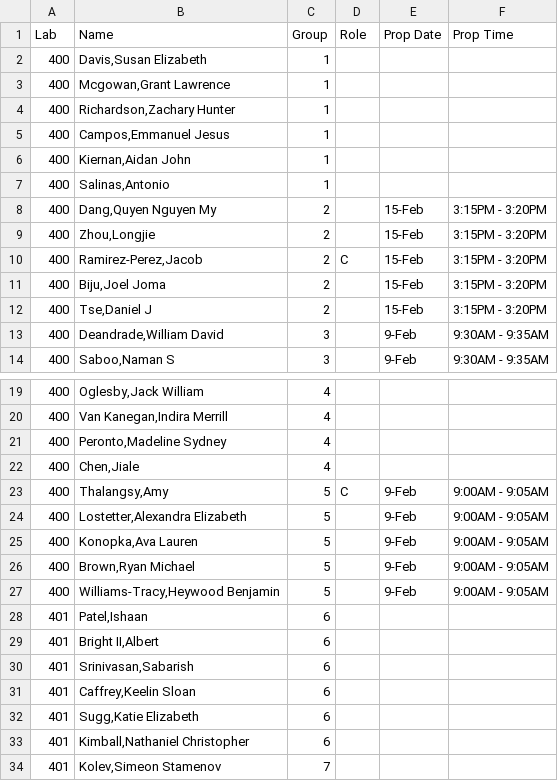
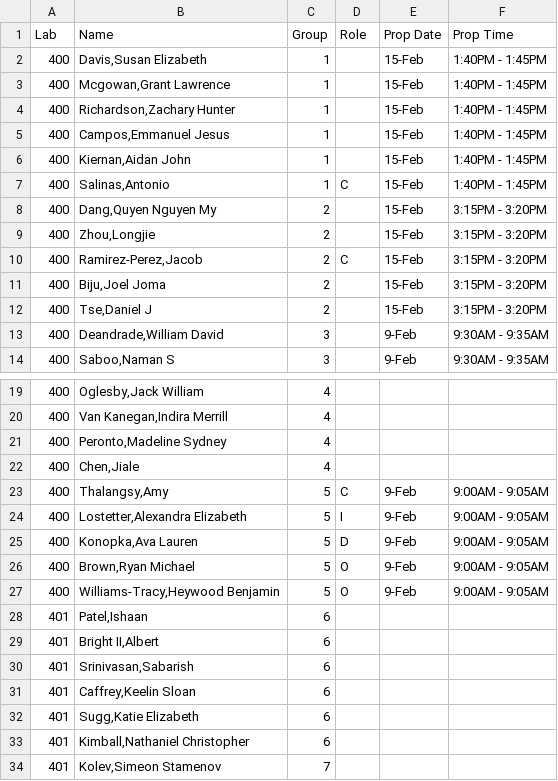
Before and after one commit to SuperMarioGiacomazzo/STOR320_WEBSITE, a CSV file: Group Assignments/STOR320.001 Group Assignments.csv, drawn as a sheet; only a part is shown, gaps mark what is left out.

```diff
--- a/Group Assignments/STOR320.001 Group Assignments.csv
+++ b/Group Assignments/STOR320.001 Group Assignments.csv
@@ -1,8 +1,8 @@
 Lab,Name,Group,Role,Prop Date,Prop Time
-400,"Davis,Susan Elizabeth",1,,,
-400,"Mcgowan,Grant Lawrence",1,,,
-400,"Richardson,Zachary Hunter",1,,,
-400,"Campos,Emmanuel Jesus",1,,,
-400,"Kiernan,Aidan John",1,,,
-400,"Salinas,Antonio",1,,,
+400,"Davis,Susan Elizabeth",1,,15-Feb,1:40PM - 1:45PM
+400,"Mcgowan,Grant Lawrence",1,,15-Feb,1:40PM - 1:45PM
+400,"Richardson,Zachary Hunter",1,,15-Feb,1:40PM - 1:45PM
+400,"Campos,Emmanuel Jesus",1,,15-Feb,1:40PM - 1:45PM
+400,"Kiernan,Aidan John",1,,15-Feb,1:40PM - 1:45PM
+400,"Salinas,Antonio",1,C,15-Feb,1:40PM - 1:45PM
 400,"Dang,Quyen Nguyen My",2,,15-Feb,3:15PM  - 3:20PM
@@ -23,6 +23,6 @@ Lab,Name,Group,Role,Prop Date,Prop Time
 400,"Thalangsy,Amy",5,C,9-Feb,9:00AM - 9:05AM
-400,"Lostetter,Alexandra Elizabeth",5,,9-Feb,9:00AM - 9:05AM
-400,"Konopka,Ava Lauren",5,,9-Feb,9:00AM - 9:05AM
-400,"Brown,Ryan Michael",5,,9-Feb,9:00AM - 9:05AM
-400,"Williams-Tracy,Heywood Benjamin",5,,9-Feb,9:00AM - 9:05AM
+400,"Lostetter,Alexandra Elizabeth",5,I,9-Feb,9:00AM - 9:05AM
+400,"Konopka,Ava Lauren",5,D,9-Feb,9:00AM - 9:05AM
+400,"Brown,Ryan Michael",5,O,9-Feb,9:00AM - 9:05AM
+400,"Williams-Tracy,Heywood Benjamin",5,O,9-Feb,9:00AM - 9:05AM
 401,"Patel,Ishaan",6,,,
```
Also changed, not shown: Group Assignments/STOR320.002 Group Assignments.csv, 1 other file.
